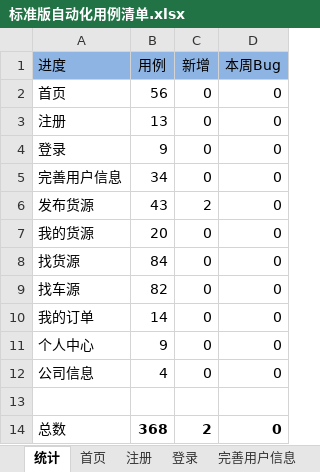
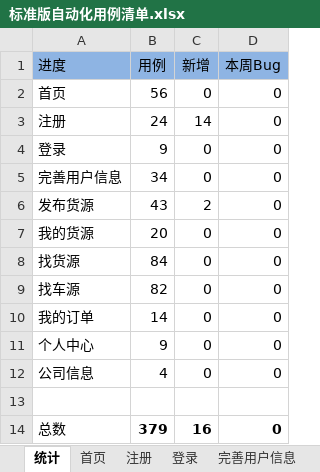
Before and after one commit to stephenwang1011/web-logistics-standard, an Excel workbook: logistics/res/caselist/标准版自动化用例清单.xlsx, sheet 统计, drawn as a sheet; values as stored, in another font and other column widths than the file's, no borders; the diff names each change by its address in the sheet, - before the commit and + after, or states it on an @@ line.

```diff
--- a/logistics/res/caselist/标准版自动化用例清单.xlsx (sheet 统计)
+++ b/logistics/res/caselist/标准版自动化用例清单.xlsx (sheet 统计)
-B3 (用例): 13
+B3 (用例): 24
-C3 (新增): 0
+C3 (新增): 14
-B14 (用例): 368
+B14 (用例): 379
-C14 (新增): 2
+C14 (新增): 16
```
Also changed, not shown: sheet 注册, 5 other files.
